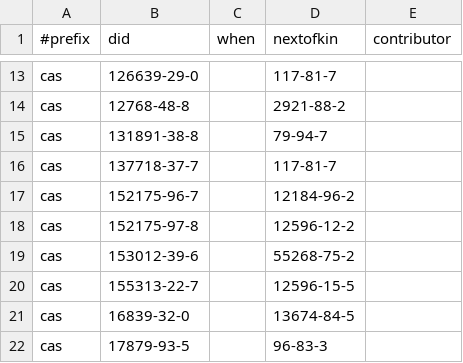
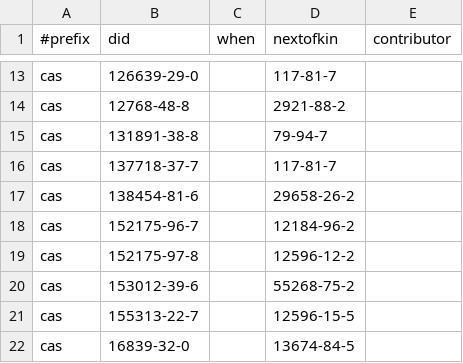
Before and after one commit to bridgedb/tiwid, a TSV file: artifacts/collated.tsv, drawn as a sheet; only a part is shown, gaps mark what is left out; the shorter side is filled out with more unchanged rows; the diff names each change by its address in the sheet, - before the commit and + after, or states it on an @@ line.

```diff
--- a/artifacts/collated.tsv
+++ b/artifacts/collated.tsv
+row 17: cas | 138454-81-6 |  | 29658-26-2
```
Also changed, not shown: 3 other files.
